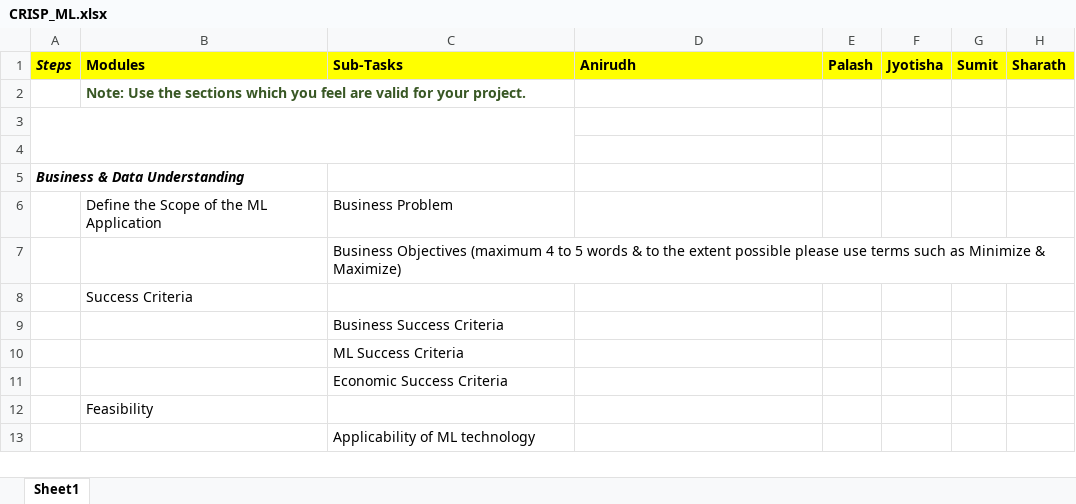
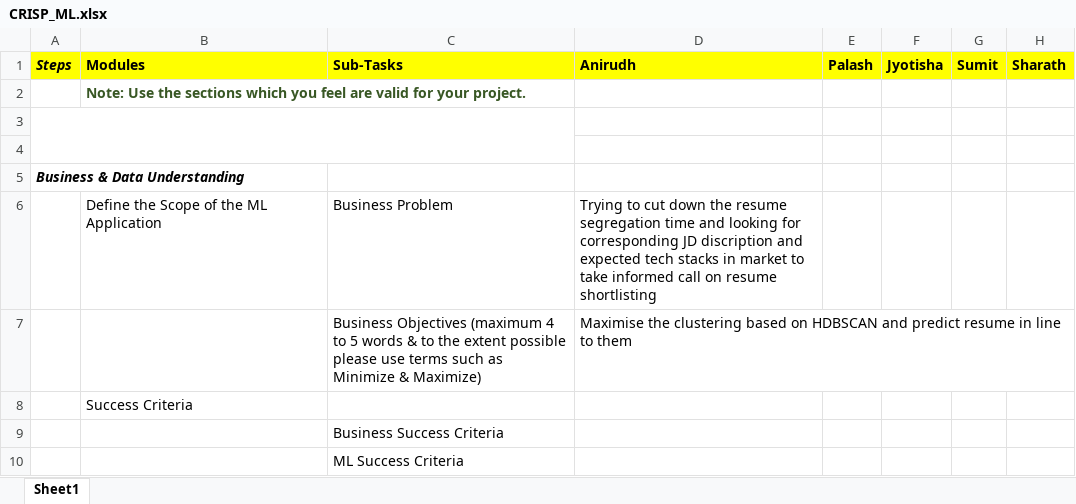
Before and after one commit to anirudhyadav/ISBG4FP1, an Excel workbook: CRISP_ML.xlsx, sheet Sheet1, drawn as a sheet; only a part is shown; the shorter side is filled out with more unchanged rows; values as stored, in another font and other column widths than the file's, no borders; the diff names each change by its address in the sheet, - before the commit and + after, or states it on an @@ line.

Commit message:
Anirudh Commentary

```diff
--- a/CRISP_ML.xlsx (sheet Sheet1)
+++ b/CRISP_ML.xlsx (sheet Sheet1)
-D6 (Anirudh): (empty)
+D6 (Anirudh): Trying to cut down the resume segregation time and looking for corresponding JD discription and expected tech stacks in market to take informed call on resume shortlisting
-D7 (Anirudh): (empty)
+D7 (Anirudh): Maximise the clustering based on HDBSCAN and predict resume in line to them
```
Also changed, not shown: 1 other file.
